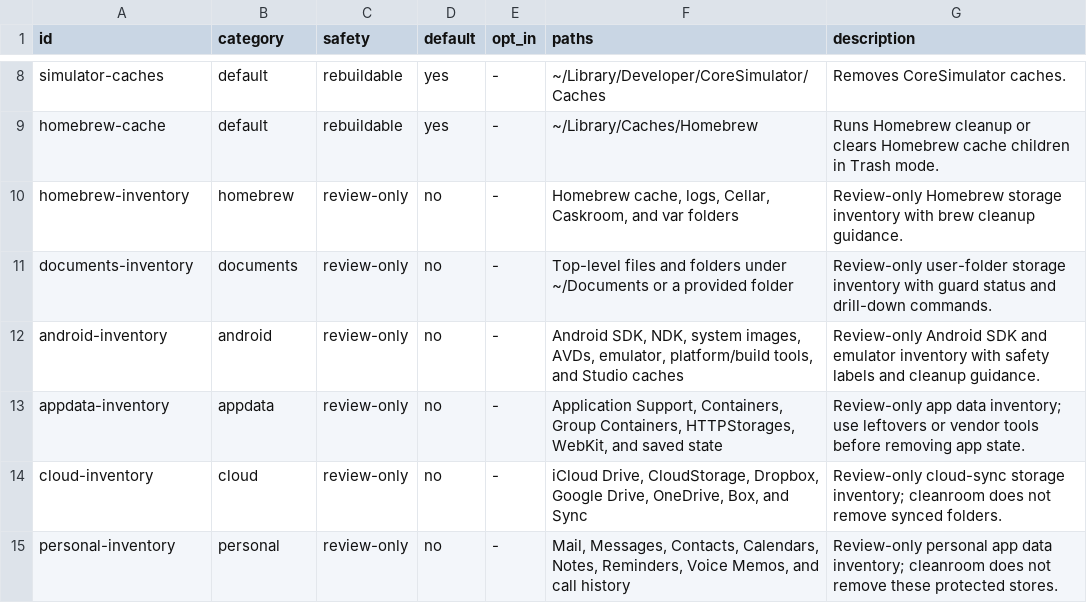
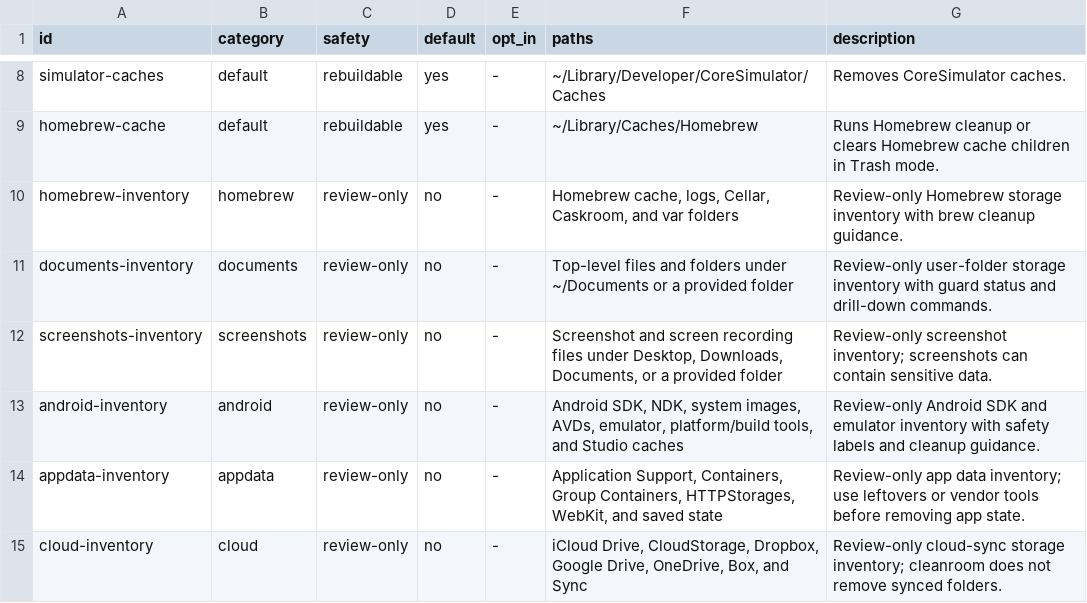
Before and after one commit to vivekjm/cleanroom-mac, a TSV file: data/cleanup-rules.tsv, drawn as a sheet; only a part is shown, gaps mark what is left out; the shorter side is filled out with more unchanged rows.

Commit message:
Add screenshot storage inventory

```diff
--- a/data/cleanup-rules.tsv
+++ b/data/cleanup-rules.tsv
@@ -11,2 +11,3 @@ homebrew-inventory	homebrew	review-only	no	-	Homebrew cache, logs, Cellar, Caskr
 documents-inventory	documents	review-only	no	-	Top-level files and folders under ~/Documents or a provided folder	Review-only user-folder storage inventory with guard status and drill-down commands.
+screenshots-inventory	screenshots	review-only	no	-	Screenshot and screen recording files under Desktop, Downloads, Documents, or a provided folder	Review-only screenshot inventory; screenshots can contain sensitive data.
 android-inventory	android	review-only	no	-	Android SDK, NDK, system images, AVDs, emulator, platform/build tools, and Studio caches	Review-only Android SDK and emulator inventory with safety labels and cleanup guidance.
```
Also changed, not shown: 9 other files.
